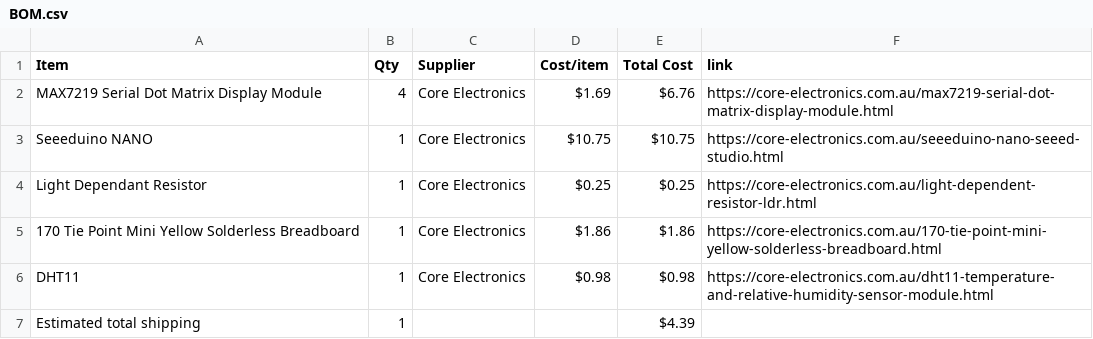
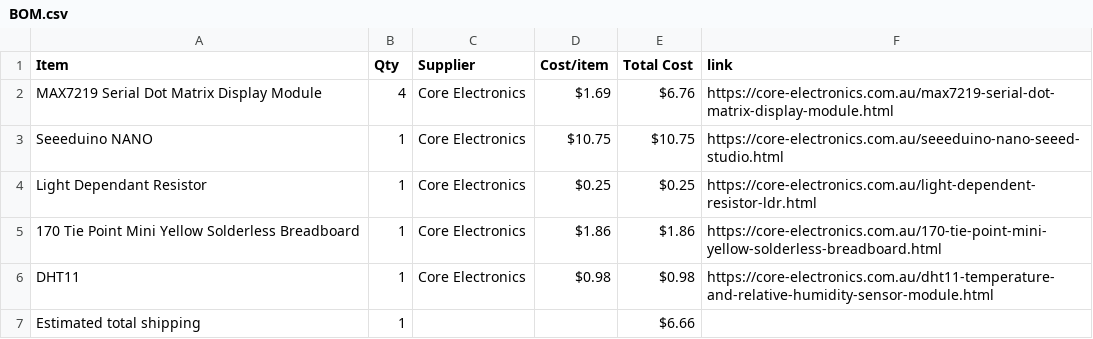
Before and after one commit to manula5454/PICO-Face, a CSV file: BOM.csv, drawn as a sheet.

Commit message:
Sync Pico's Face from Half Life

```diff
--- a/BOM.csv
+++ b/BOM.csv
@@ -6,2 +6,2 @@ Light Dependant Resistor,1,Core Electronics,$0.25,$0.25,https://core-electronics
 DHT11,1,Core Electronics,$0.98,$0.98,https://core-electronics.com.au/dht11-temperature-and-relative-humidity-sensor-module.html
-Estimated total shipping,1,,,$4.39,
+Estimated total shipping,1,,,$6.66,
```
